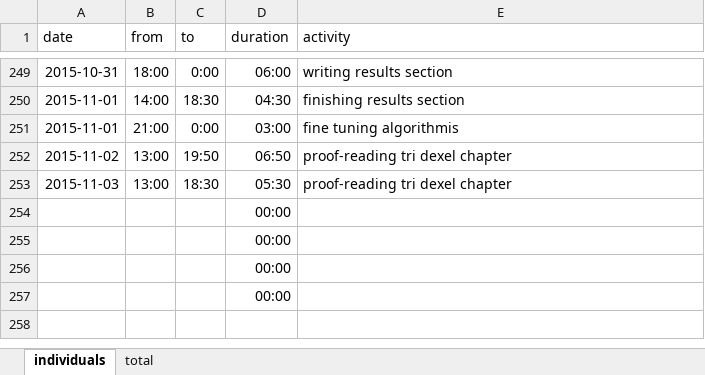
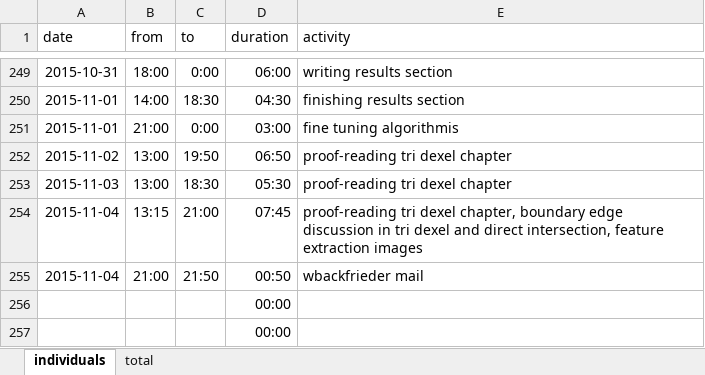
Before and after one commit to bernhardmgruber/master_thesis, an Excel workbook: documents/timelog.xlsx, sheet individuals, drawn as a sheet; only a part is shown, gaps mark what is left out; values as stored, in another font and other column widths than the file's, no borders; removed rows and columns are numbered as before the commit, all else as after; the diff names each change by its address in the sheet, - before the commit and + after, or states it on an @@ line.

Commit message:
timelog

```diff
--- a/documents/timelog.xlsx (sheet individuals)
+++ b/documents/timelog.xlsx (sheet individuals)
-row 254:  |  |  | 00:00
-row 255:  |  |  | 00:00
+row 254: 2015-11-04 | 13:15 | 21:00 | 07:45 | proof-reading tri dexel chapter, boundary edge discussion in tri dexel and direct intersection, feature extraction images
+row 255: 2015-11-04 | 21:00 | 21:50 | 00:50 | wbackfrieder mail
```
Also changed, not shown: sheet total.
